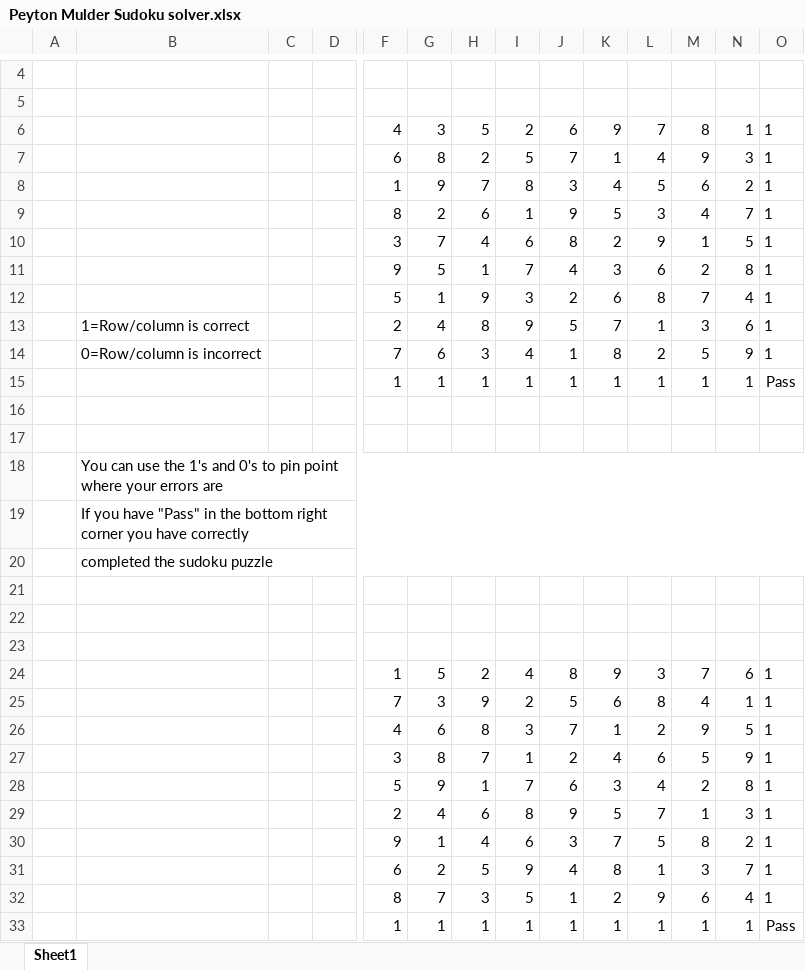
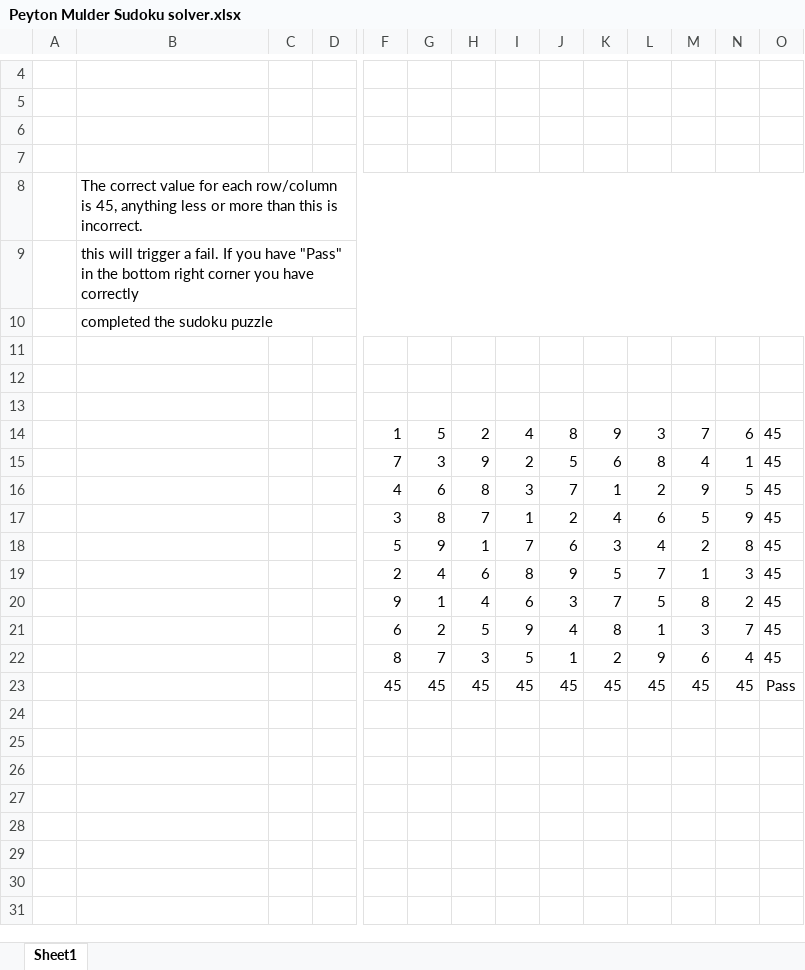
Before and after one commit to Peyton-Mulder/Peyton_Mulder_schoolwork, an Excel workbook: Peyton Mulder Sudoku solver.xlsx, sheet Sheet1, drawn as a sheet; only a part is shown, gaps mark what is left out; values as stored, in another font and other column widths than the file's, no borders; conditional formats not drawn; removed rows and columns are numbered as before the commit, all else as after; rows hold the shown columns only; the diff names each change by its address in the sheet, - before the commit and + after, or states it on an @@ line.

Commit message:
Add files via upload

```diff
--- a/Peyton Mulder Sudoku solver.xlsx (sheet Sheet1)
+++ b/Peyton Mulder Sudoku solver.xlsx (sheet Sheet1)
-row 6:  |  |  |  | 4 | 3 | 5 | 2 | 6 | 9 | 7 | 8 | 1 | 1
-row 7:  |  |  |  | 6 | 8 | 2 | 5 | 7 | 1 | 4 | 9 | 3 | 1
-row 8:  |  |  |  | 1 | 9 | 7 | 8 | 3 | 4 | 5 | 6 | 2 | 1
-row 9:  |  |  |  | 8 | 2 | 6 | 1 | 9 | 5 | 3 | 4 | 7 | 1
-row 10:  |  |  |  | 3 | 7 | 4 | 6 | 8 | 2 | 9 | 1 | 5 | 1
-row 11:  |  |  |  | 9 | 5 | 1 | 7 | 4 | 3 | 6 | 2 | 8 | 1
-row 12:  |  |  |  | 5 | 1 | 9 | 3 | 2 | 6 | 8 | 7 | 4 | 1
-row 13:  | 1=Row/column is correct |  |  | 2 | 4 | 8 | 9 | 5 | 7 | 1 | 3 | 6 | 1
-row 14:  | 0=Row/column is incorrect |  |  | 7 | 6 | 3 | 4 | 1 | 8 | 2 | 5 | 9 | 1
-row 15:  |  |  |  | 1 | 1 | 1 | 1 | 1 | 1 | 1 | 1 | 1 | Pass
-B8: You can use the 1's and 0's to pin point where your errors are
+B8: The correct value for each row/column is 45, anything less or more than this is incorrect.
-B9: If you…
+B9: this will trigger a fail. If you…
-O14:O22: 1
+O14:O22: 45
-row 33:  |  |  |  | 1 | 1 | 1 | 1 | 1 | 1 | 1 | 1 | 1 | Pass
+row 23:  |  |  |  | 45 | 45 | 45 | 45 | 45 | 45 | 45 | 45 | 45 | Pass
```
